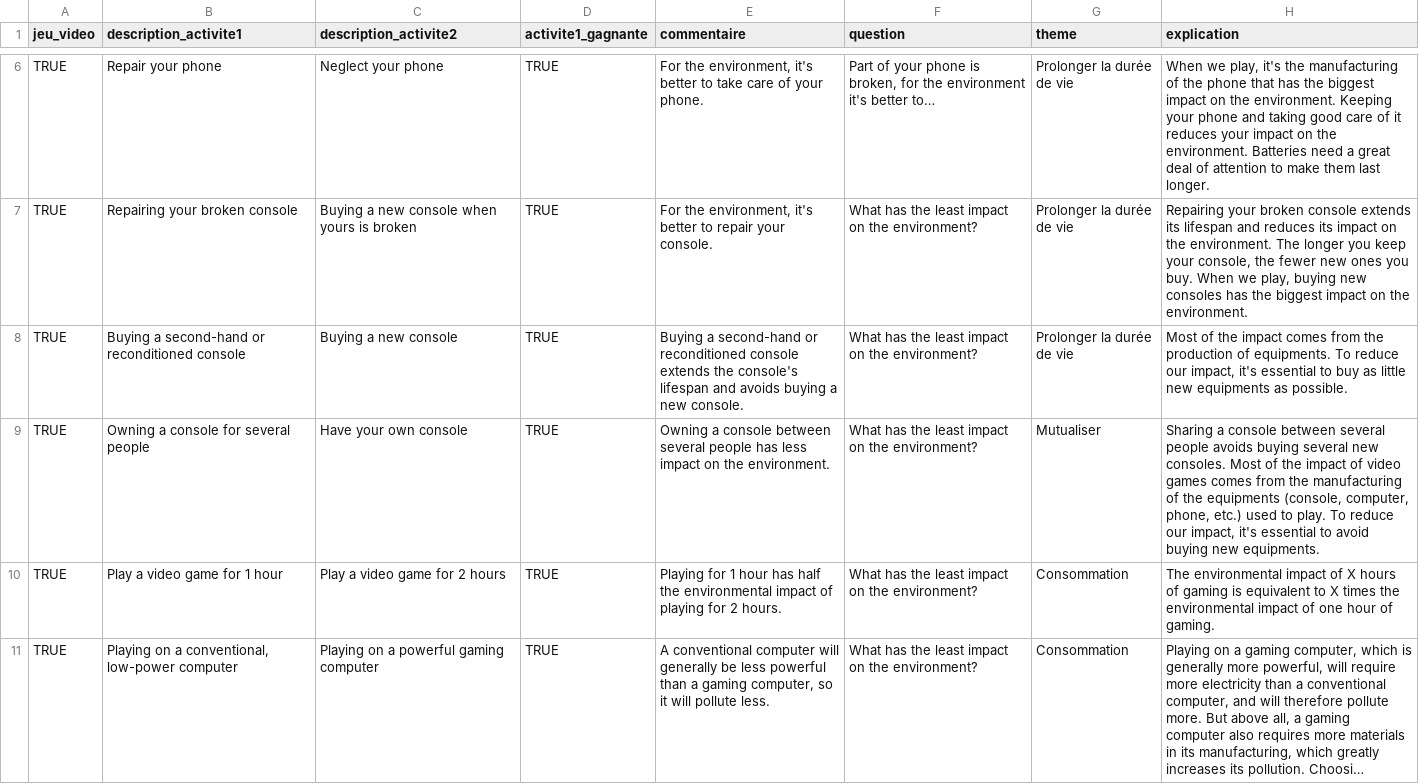
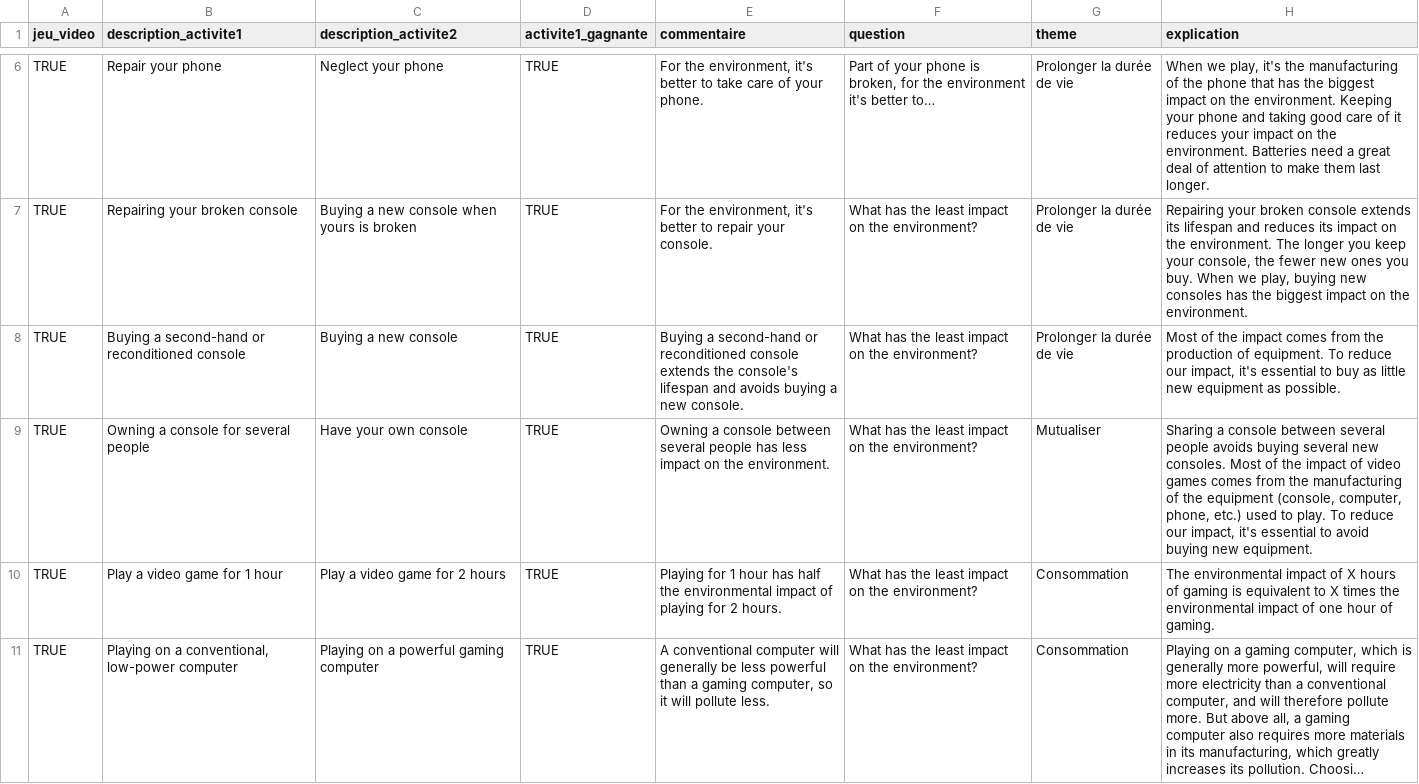
Before and after one commit to Lesuu/planete-jeux-comparaison, a CSV file: comparaison/data/data_eng.csv, drawn as a sheet; only a part is shown, gaps mark what is left out; long unchanged cells end in …; the diff covers the shown part only.

```diff
--- a/comparaison/data/data_eng.csv
+++ b/comparaison/data/data_eng.csv
@@ -7,4 +7,4 @@ TRUE,Repair your phone,Neglect your phone,TRUE,"For the environment, it's better
 TRUE,Repairing your broken console,Buying a new console when yours is broken,TRUE,"For the environment, it's better to repair your console.",What has the least impact on the environment?,Prolonger la durée de vie,"Repairing your broken console extends its lifespan and reduces its impact on the environment. The longer you keep your console, the fewer new ones you buy. When we play, buying new consoles has the biggest impact on the environment."
-TRUE,Buying a second-hand or reconditioned console,Buying a new console,TRUE,Buying a second-hand or reconditioned console extends the console's lifespan and avoids buying a new console.,What has the least impact on the environment?,Prolonger la durée de vie,"Most of the impact comes from the production of equipments. To reduce our impact, it's essential to buy as little new equipments as possible."
-TRUE,Owning a console for several people,Have your own console,TRUE,Owning a console between several people has less impact on the environment.,What has the least impact on the environment?,Mutualiser,"Sharing a console between several people avoids buying several new consoles. Most of the impact of video games comes from the manufacturing of the equipments (console, computer, phone, etc.) used to play. To reduce our impact, it's essential to avoid buying new equipments."
+TRUE,Buying a second-hand or reconditioned console,Buying a new console,TRUE,Buying a second-hand or reconditioned console extends the console's lifespan and avoids buying a new console.,What has the least impact on the environment?,Prolonger la durée de vie,"Most of the impact comes from the production of equipment. To reduce our impact, it's essential to buy as little new equipment as possible."
+TRUE,Owning a console for several people,Have your own console,TRUE,Owning a console between several people has less impact on the environment.,What has the least impact on the environment?,Mutualiser,"Sharing a console between several people avoids buying several new consoles. Most of the impact of video games comes from the manufacturing of the equipment (console, computer, phone, etc.) used to play. To reduce our impact, it's essential to avoid buying new equipment."
 TRUE,Play a video game for 1 hour,Play a video game for 2 hours,TRUE,Playing for 1 hour has half the environmental impact of playing for 2 hours. ,What has the least impact on the environment?,Consommation,The environmental impact of X hours of gaming is equivalent to X times the environmental impact of one hour of gaming.
```
Also changed, not shown: 17 edited cells elsewhere in this file, comparaison/data/data_fr.csv, treemap/data/meta_texts.csv, 7 other files.
